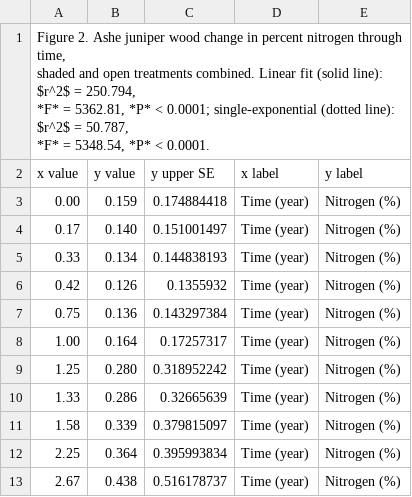
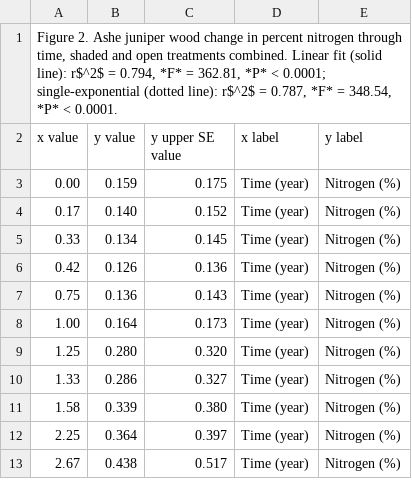
Before and after one commit to ktoddbrown/SoilDRaH, a CSV file: 01_DataRescue/Lyons2010/temp/Lyons2010_Figure2_SV.csv, drawn as a sheet.

Commit message:
Starting CC on Figure2

```diff
--- a/01_DataRescue/Lyons2010/temp/Lyons2010_Figure2_SV.csv
+++ b/01_DataRescue/Lyons2010/temp/Lyons2010_Figure2_SV.csv
@@ -1,16 +1,13 @@
-"Figure 2. Ashe juniper wood change in percent nitrogen through time,
-shaded and open treatments combined. Linear fit (solid line): $r^2$ = 250.794,
-*F* = 5362.81, *P* < 0.0001; single-exponential (dotted line): $r^2$ = 50.787,
-*F* = 5348.54, *P* < 0.0001.",,,,
-x value,y value,y upper SE,x label,y label
-0.00,0.159,0.174884418,Time (year),Nitrogen (%)
-0.17,0.140,0.151001497,Time (year),Nitrogen (%)
-0.33,0.134,0.144838193,Time (year),Nitrogen (%)
-0.42,0.126,0.1355932,Time (year),Nitrogen (%)
-0.75,0.136,0.143297384,Time (year),Nitrogen (%)
-1.00,0.164,0.17257317,Time (year),Nitrogen (%)
-1.25,0.280,0.318952242,Time (year),Nitrogen (%)
-1.33,0.286,0.32665639,Time (year),Nitrogen (%)
-1.58,0.339,0.379815097,Time (year),Nitrogen (%)
-2.25,0.364,0.395993834,Time (year),Nitrogen (%)
-2.67,0.438,0.516178737,Time (year),Nitrogen (%)
+"Figure 2. Ashe juniper wood change in percent nitrogen through time, shaded and open treatments combined. Linear fit (solid line): r$^2$ = 0.794, *F* = 362.81, *P* < 0.0001; single-exponential (dotted line): r$^2$ = 0.787, *F* = 348.54, *P* < 0.0001.",,,,
+x value,y value,y upper SE value,x label,y label
+0.00,0.159,0.175,Time (year),Nitrogen (%)
+0.17,0.140,0.152,Time (year),Nitrogen (%)
+0.33,0.134,0.145,Time (year),Nitrogen (%)
+0.42,0.126,0.136,Time (year),Nitrogen (%)
+0.75,0.136,0.143,Time (year),Nitrogen (%)
+1.00,0.164,0.173,Time (year),Nitrogen (%)
+1.25,0.280,0.320,Time (year),Nitrogen (%)
+1.33,0.286,0.327,Time (year),Nitrogen (%)
+1.58,0.339,0.380,Time (year),Nitrogen (%)
+2.25,0.364,0.397,Time (year),Nitrogen (%)
+2.67,0.438,0.517,Time (year),Nitrogen (%)
```
Also changed, not shown: 01_DataRescue/Lyons2010/Lyons2010_Figure2.csv, 1 other file.
